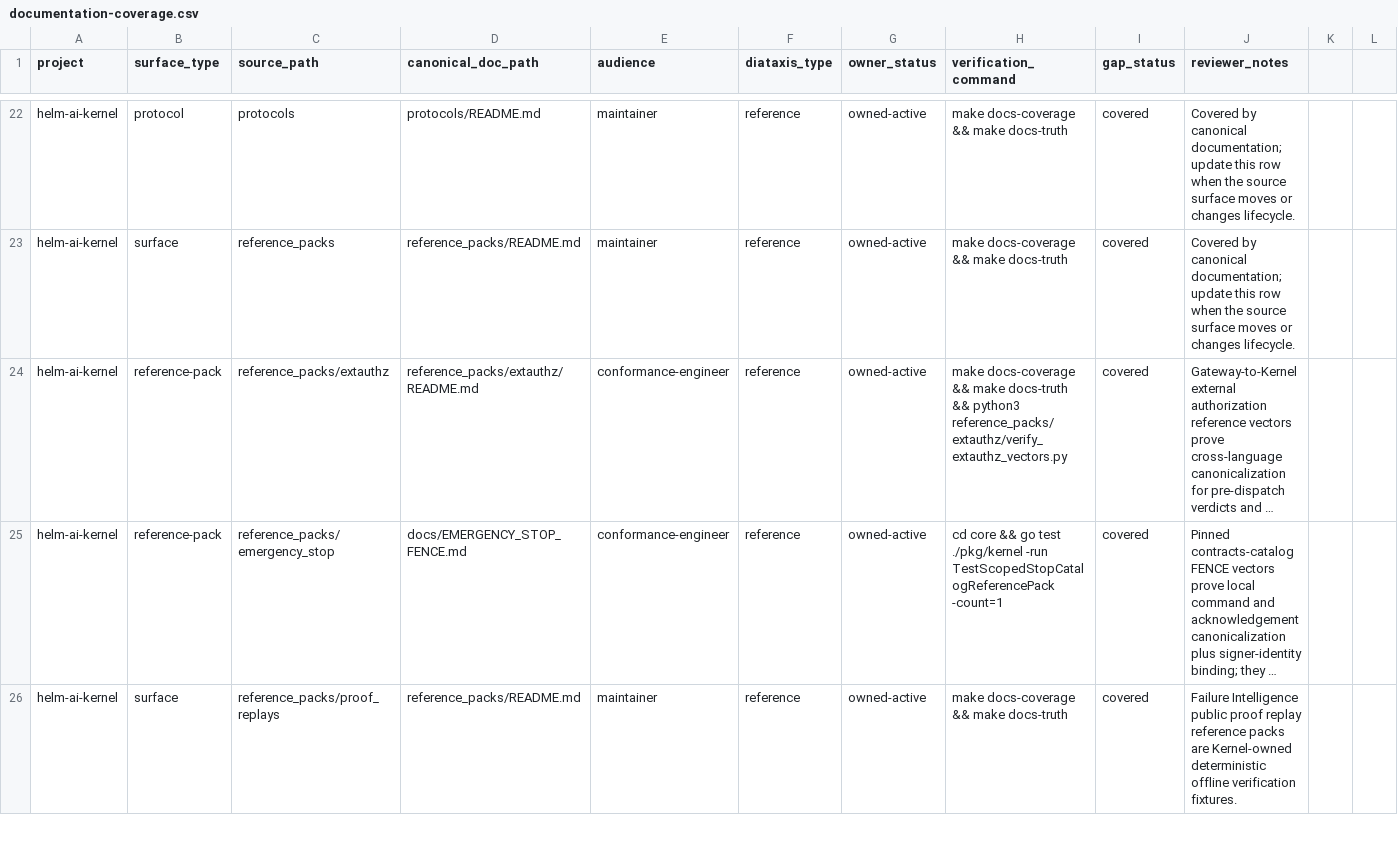
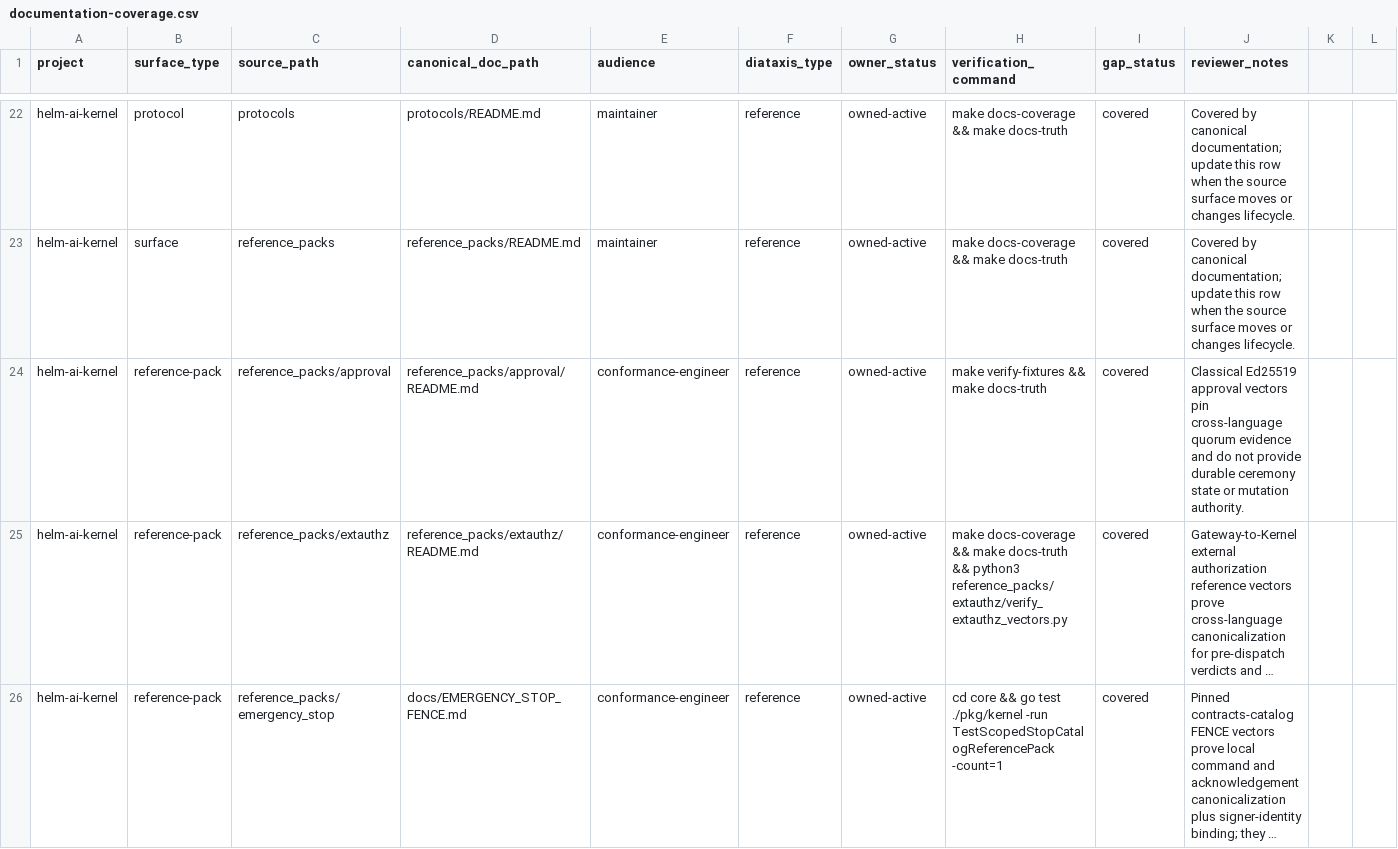
Before and after one commit to Mindburn-Labs/helm-ai-kernel, a CSV file: docs/documentation-coverage.csv, drawn as a sheet; only a part is shown, gaps mark what is left out; the shorter side is filled out with more unchanged rows; long unchanged cells end in …; the diff names each change by its address in the sheet, - before the commit and + after, or states it on an @@ line.

Commit message:
feat(approval): pin portable quorum conformance
Signed-off-by: Ivan Peychev <peycheff-com@users.noreply.github.com>

```diff
--- a/docs/documentation-coverage.csv
+++ b/docs/documentation-coverage.csv
+row 24: helm-ai-kernel | reference-pack | reference_packs/approval | reference_packs/approval/README.md | conformance-engineer | reference | owned-active | make verify-fixtures && make docs-truth | covered | Classical Ed25519 approval vectors pin cross-language quorum evidence and do not provide durable ceremony state or mutation authority.
```
Also changed, not shown: 21 other files.
